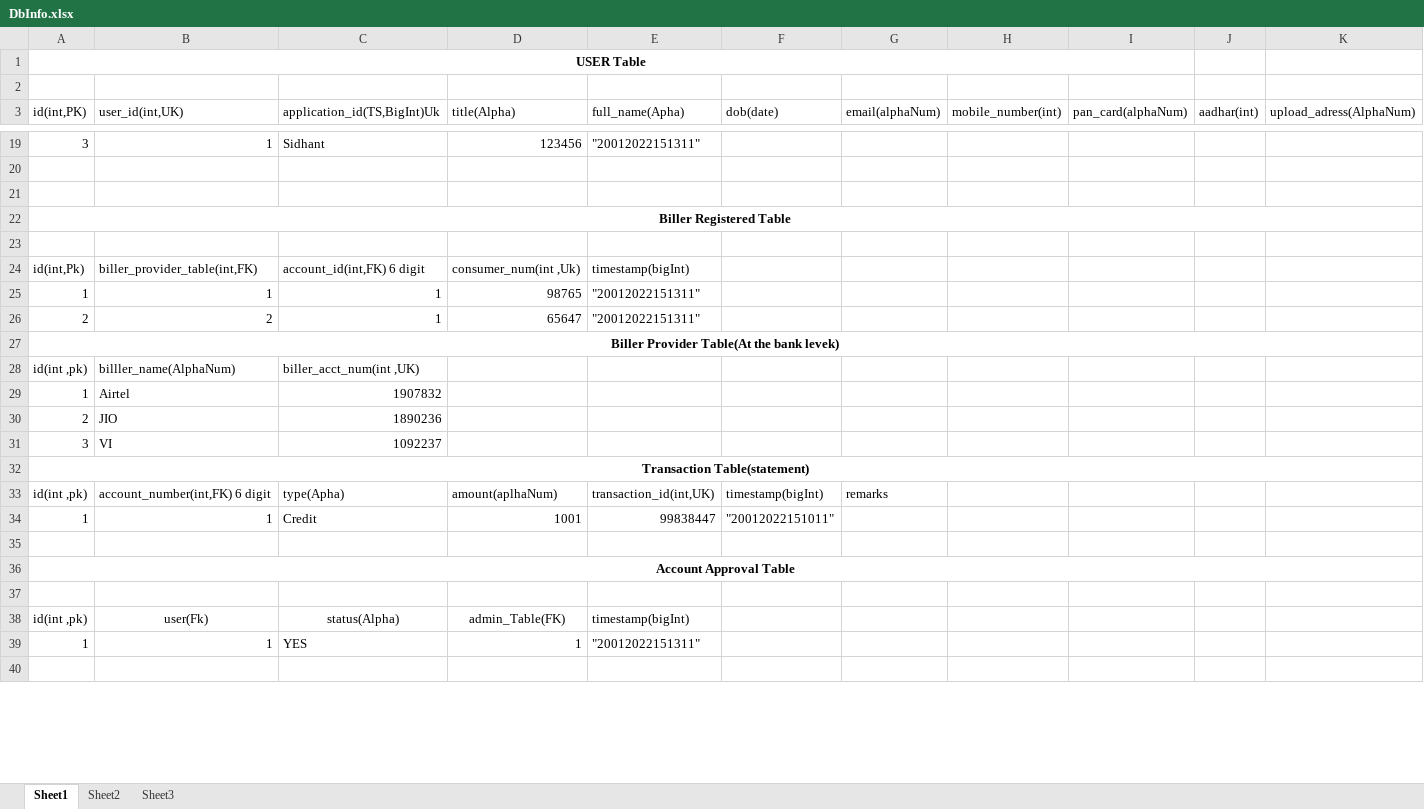
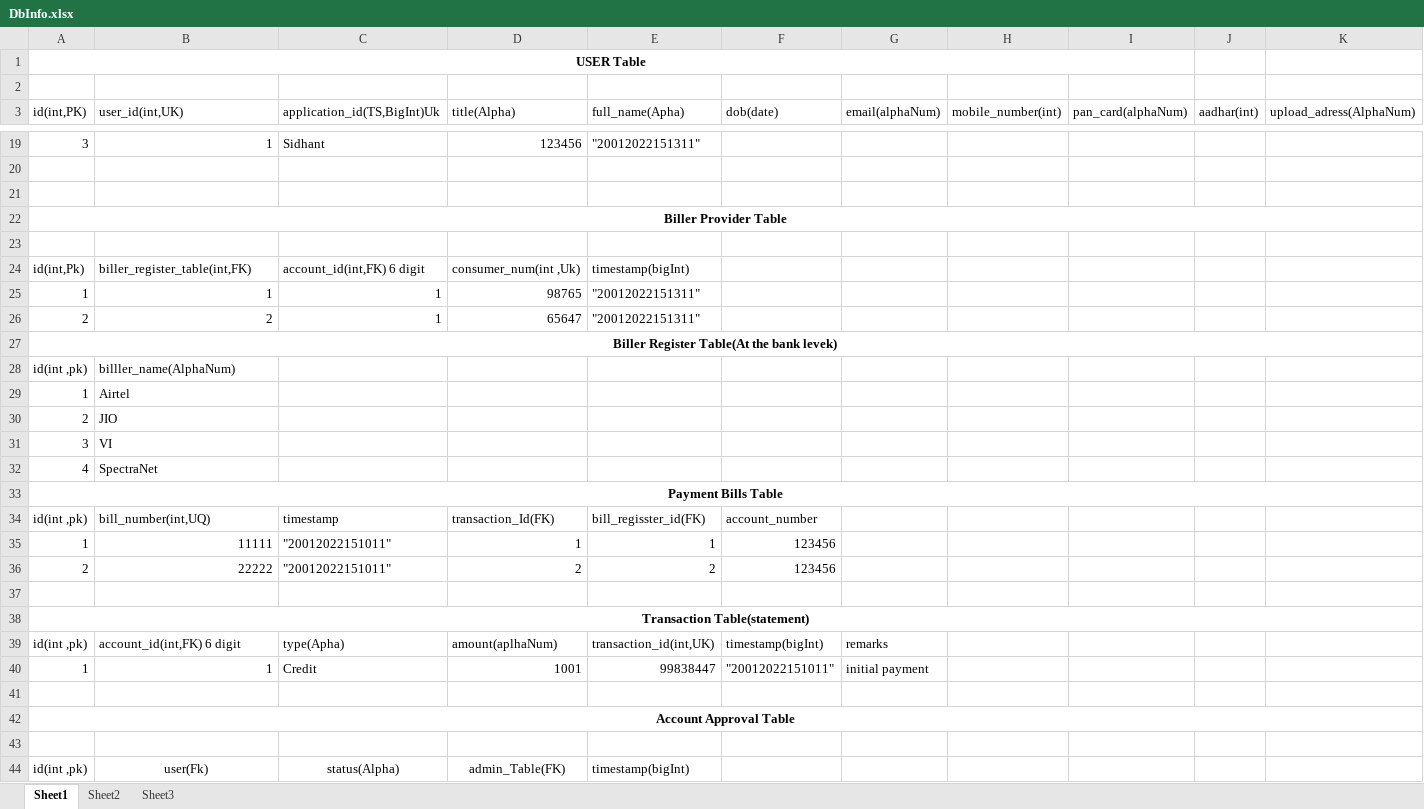
Before and after one commit to mohammed-falil1/team-c-capstone-project, an Excel workbook: Project Documents/DbInfo.xlsx, sheet Sheet1, drawn as a sheet; only a part is shown, gaps mark what is left out; the shorter side is filled out with more unchanged rows; values as stored, in another font and other column widths than the file's, no borders; addresses are those after the commit; rows hold the shown columns only; the diff names each change by its address in the sheet, - before the commit and + after, or states it on an @@ line.

```diff
--- a/Project Documents/DbInfo.xlsx (sheet Sheet1)
+++ b/Project Documents/DbInfo.xlsx (sheet Sheet1)
-A22 (id(int,PK)): Biller Registered Table
+A22 (id(int,PK)): Biller Provider Table
-B24 (user_id(int,UK)): biller_provider_table(int,FK)
+B24 (user_id(int,UK)): biller_register_table(int,FK)
-A27 (id(int,PK)): Biller Provider Table(At the bank levek)
+A27 (id(int,PK)): Biller Register Table(At the bank levek)
-C28 (application_id(TS,BigInt)Uk): biller_acct_num(int ,UK)
+C28 (application_id(TS,BigInt)Uk): (empty)
-C29 (application_id(TS,BigInt)Uk): 1907832
+C29 (application_id(TS,BigInt)Uk): (empty)
-C30 (application_id(TS,BigInt)Uk): 1890236
+C30 (application_id(TS,BigInt)Uk): (empty)
-C31 (application_id(TS,BigInt)Uk): 1092237
+C31 (application_id(TS,BigInt)Uk): (empty)
+row 32: 4 | SpectraNet
+row 33: Payment Bills Table
+row 34: id(int ,pk) | bill_number(int,UQ) | timestamp | transaction_Id(FK) | bill_regisster_id(FK) | account_number
+row 35: 1 | 11111 | "20012022151011" | 1 | 1 | 123456
+row 36: 2 | 22222 | "20012022151011" | 2 | 2 | 123456
+row 37: (empty)
-B39 (user_id(int,UK)): account_number(int,FK) 6 digit
+B39 (user_id(int,UK)): account_id(int,FK) 6 digit
-G40 (email(alphaNum)): (empty)
+G40 (email(alphaNum)): initial payment
```
Also changed, not shown: Project Documents/workAllocation.xlsx.
